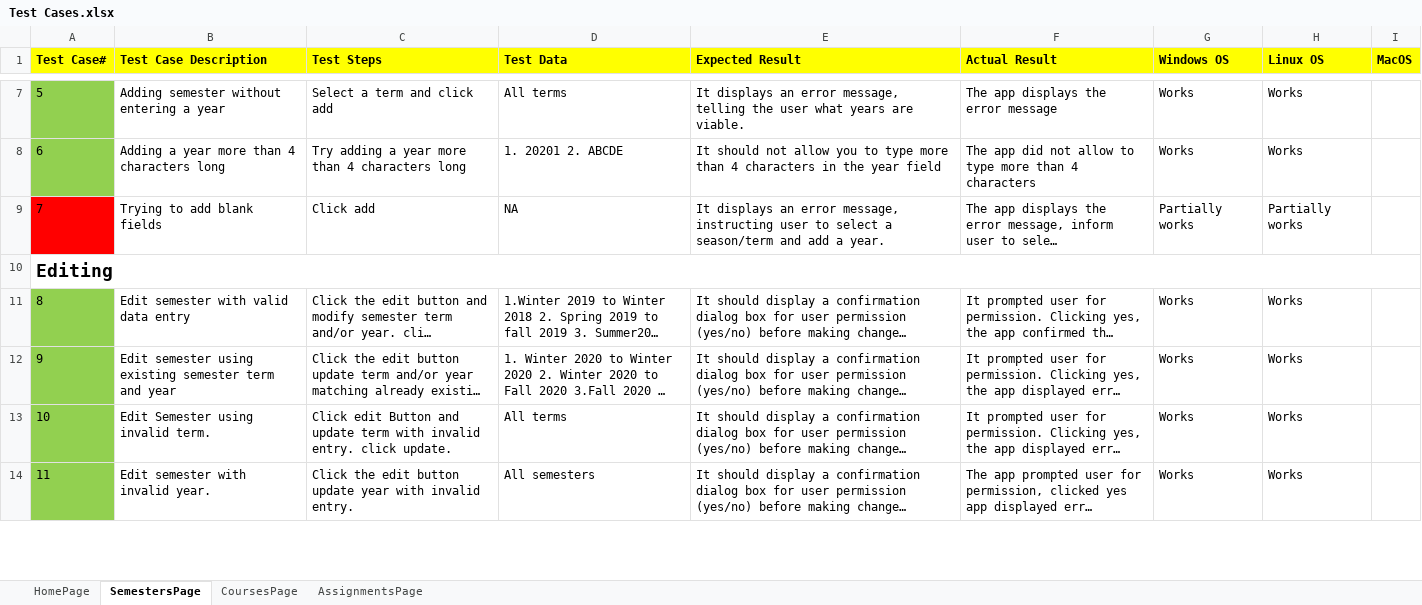
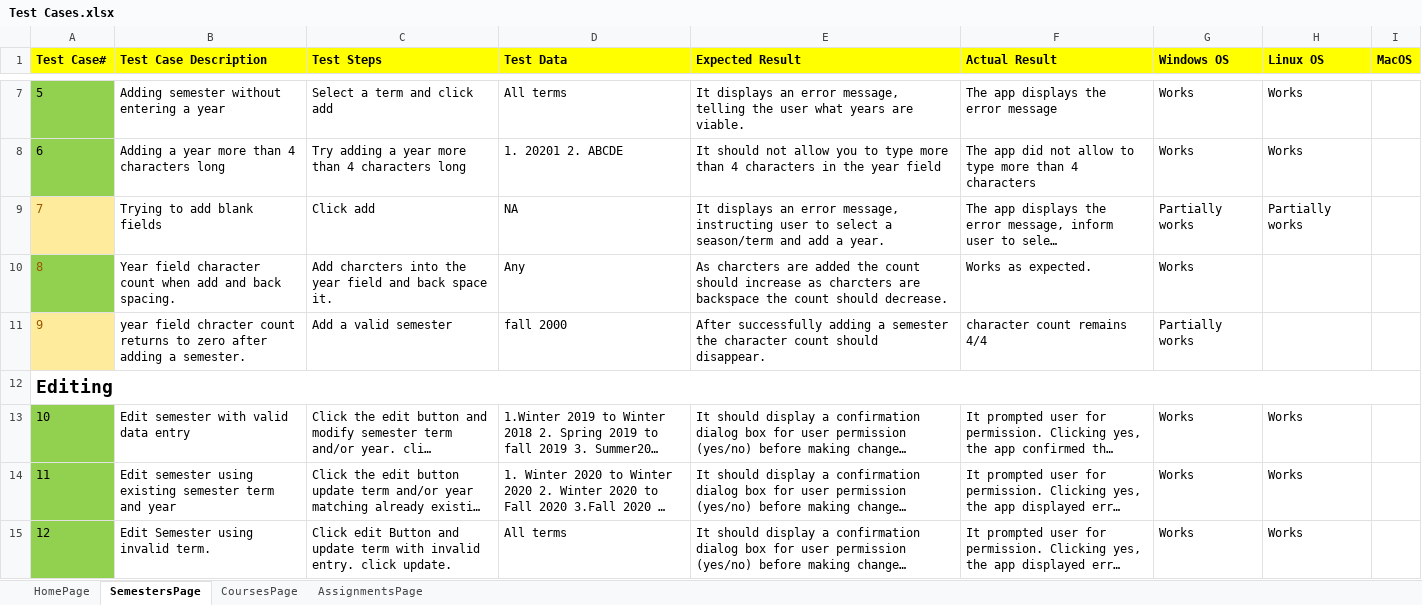
Before and after one commit to sam2127/CS372-AssignmentOrganizer, an Excel workbook: Test Cases/Test Cases.xlsx, sheet SemestersPage, drawn as a sheet; only a part is shown, gaps mark what is left out; the shorter side is filled out with more unchanged rows; long unchanged cells end in …; values as stored, in another font and other column widths than the file's, no borders; addresses are those after the commit; the diff covers the shown part only; the diff names each change by its address in the sheet, - before the commit and + after, or states it on an @@ line.

Commit message:
test case and testing  for the course page

```diff
--- a/Test Cases/Test Cases.xlsx (sheet SemestersPage)
+++ b/Test Cases/Test Cases.xlsx (sheet SemestersPage)
@@ A9 fill: #FF0000 → #FFEB9C, text colour: black → #9C5700 @@
+row 10: 8 | Year field character count when add and back spacing. | Add charcters into the year field and back space it. | Any | As charcters are added the count should increase as charcters are backspace the count should decrease. | Works as expected. | Works
+row 11: 9 | year field chracter count returns to zero after adding a semester. | Add a valid semester | fall 2000 | After successfully adding a semester the character count should disappear. | character count remains 4/4 | Partially works
@@ column A (Test Case#) renumbered from row 13 down @@
```
Also changed, not shown: cell formats elsewhere in this sheet, sheet CoursesPage, sheet AssignmentsPage.
